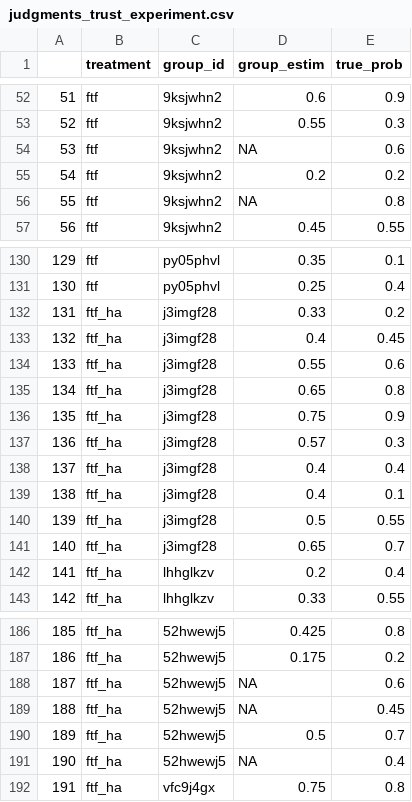
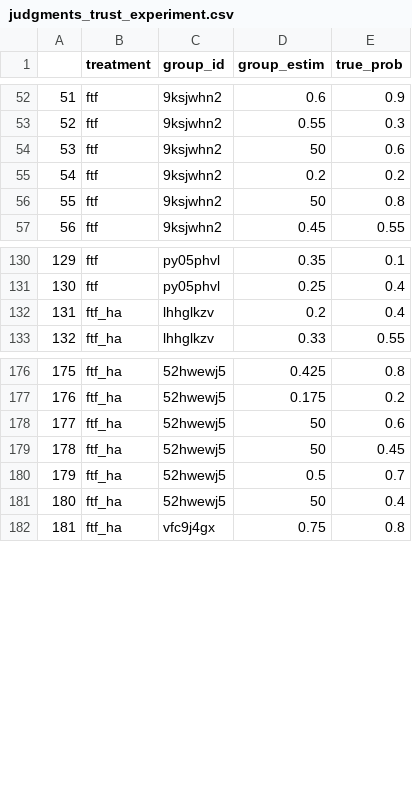
Before and after one commit to da-lbrecht/otree_HiddenAgenda_trust, a CSV file: _static/data/judgments_trust_experiment.csv, drawn as a sheet; only a part is shown, gaps mark what is left out; removed rows and columns are numbered as before the commit, all else as after; the diff covers the shown part only; the diff names each change by its address in the sheet, - before the commit and + after, or states it on an @@ line.

Commit message:
Work towards block randomization, of judgments drawn from all judgments of estimation study.

```diff
--- a/_static/data/judgments_trust_experiment.csv
+++ b/_static/data/judgments_trust_experiment.csv
-D54 (group_estim): NA
+D54 (group_estim): 50
-D56 (group_estim): NA
+D56 (group_estim): 50
-row 132: 131 | ftf_ha | j3imgf28 | 0.33 | 0.2
-row 133: 132 | ftf_ha | j3imgf28 | 0.4 | 0.45
-row 134: 133 | ftf_ha | j3imgf28 | 0.55 | 0.6
-row 135: 134 | ftf_ha | j3imgf28 | 0.65 | 0.8
-row 136: 135 | ftf_ha | j3imgf28 | 0.75 | 0.9
-row 137: 136 | ftf_ha | j3imgf28 | 0.57 | 0.3
-row 138: 137 | ftf_ha | j3imgf28 | 0.4 | 0.4
-row 139: 138 | ftf_ha | j3imgf28 | 0.4 | 0.1
-row 140: 139 | ftf_ha | j3imgf28 | 0.5 | 0.55
-row 141: 140 | ftf_ha | j3imgf28 | 0.65 | 0.7
@@ column A renumbered from row 132 down @@
-D178:D179 (group_estim): NA
+D178:D179 (group_estim): 50
-D181 (group_estim): NA
+D181 (group_estim): 50
```
Also changed, not shown: 4 edited cells elsewhere in this file, 1 other file.
